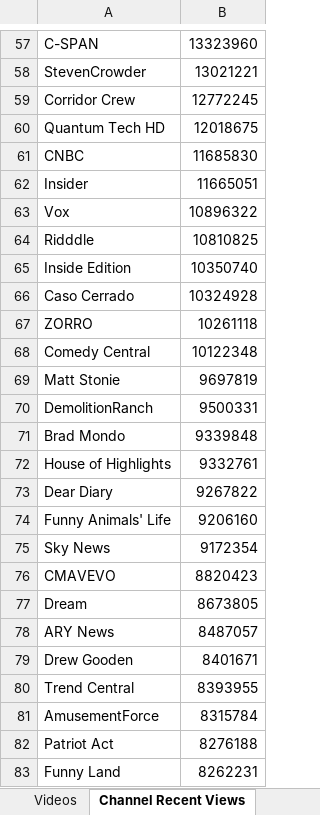
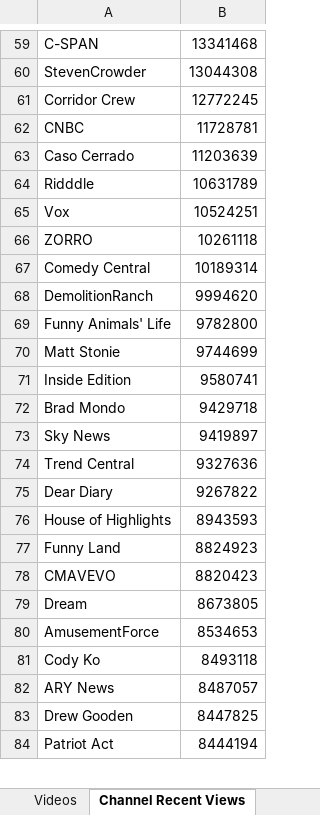
Before and after one commit to pnbt/youtube-transparency, an Excel workbook: app/assets/data/info/evo-us-info-month-v.xlsx, sheet Channel Recent Views, drawn as a sheet; only a part is shown, gaps mark what is left out; values as stored, in another font and other column widths than the file's, no borders; removed rows and columns are numbered as before the commit, all else as after; the diff covers the shown part only; the diff names each change by its address in the sheet, - before the commit and + after, or states it on an @@ line.

```diff
--- a/app/assets/data/info/evo-us-info-month-v.xlsx (sheet Channel Recent Views)
+++ b/app/assets/data/info/evo-us-info-month-v.xlsx (sheet Channel Recent Views)
-B59: 13323960
+B59: 13341468
-B60: 13021221
+B60: 13044308
-row 60: Quantum Tech HD | 12018675
-B62: 11685830
+B62: 11728781
-row 62: Insider | 11665051
-row 63: Vox | 10896322
-row 64: Ridddle | 10810825
-row 65: Inside Edition | 10350740
-B63: 10324928
+B63: 11203639
+row 64: Ridddle | 10631789
+row 65: Vox | 10524251
-B67: 10122348
+B67: 10189314
-row 69: Matt Stonie | 9697819
-B68: 9500331
+B68: 9994620
+row 69: Funny Animals' Life | 9782800
+row 70: Matt Stonie | 9744699
+row 71: Inside Edition | 9580741
-B72: 9339848
+B72: 9429718
-row 72: House of Highlights | 9332761
+row 73: Sky News | 9419897
+row 74: Trend Central | 9327636
-row 74: Funny Animals' Life | 9206160
-row 75: Sky News | 9172354
+row 76: House of Highlights | 8943593
+row 77: Funny Land | 8824923
+row 80: AmusementForce | 8534653
+row 81: Cody Ko | 8493118
-B83: 8401671
+B83: 8447825
-row 80: Trend Central | 8393955
-row 81: AmusementForce | 8315784
-B84: 8276188
+B84: 8444194
-row 83: Funny Land | 8262231
```
Also changed, not shown: 304 added rows, 323 removed rows and 125 edited cells elsewhere in this sheet, sheet Videos, app/assets/data/info/evo-us-info-3days-r.xlsx, app/assets/data/info/evo-us-info-3days-v.xlsx, 15 other files.
